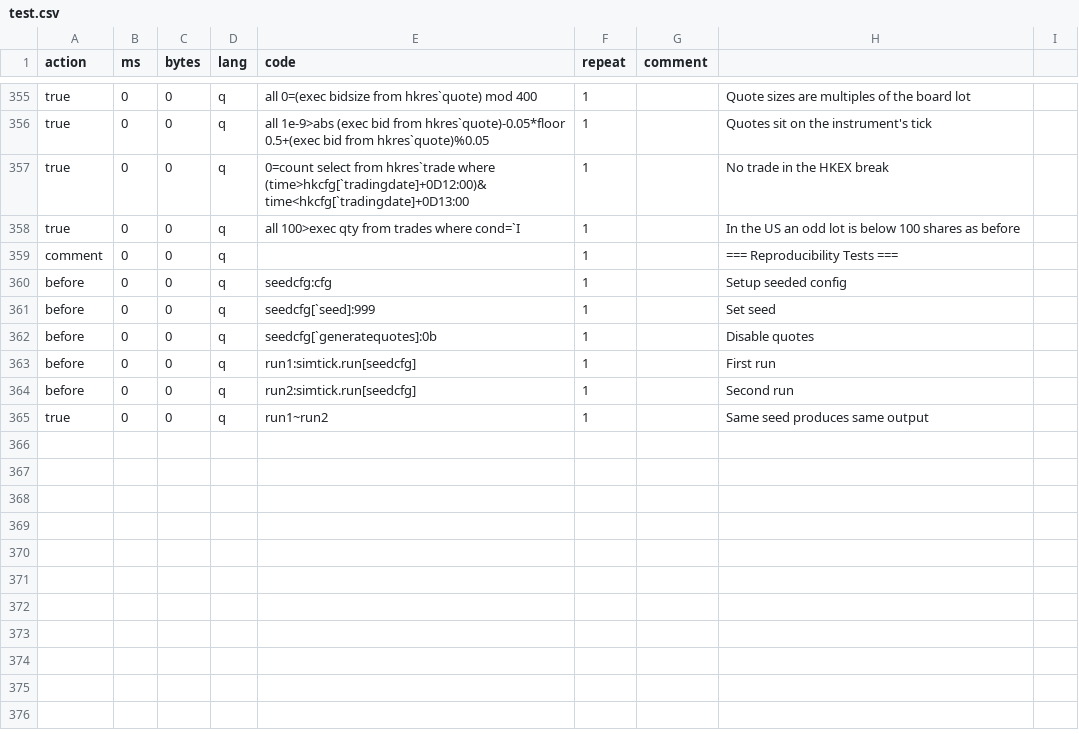
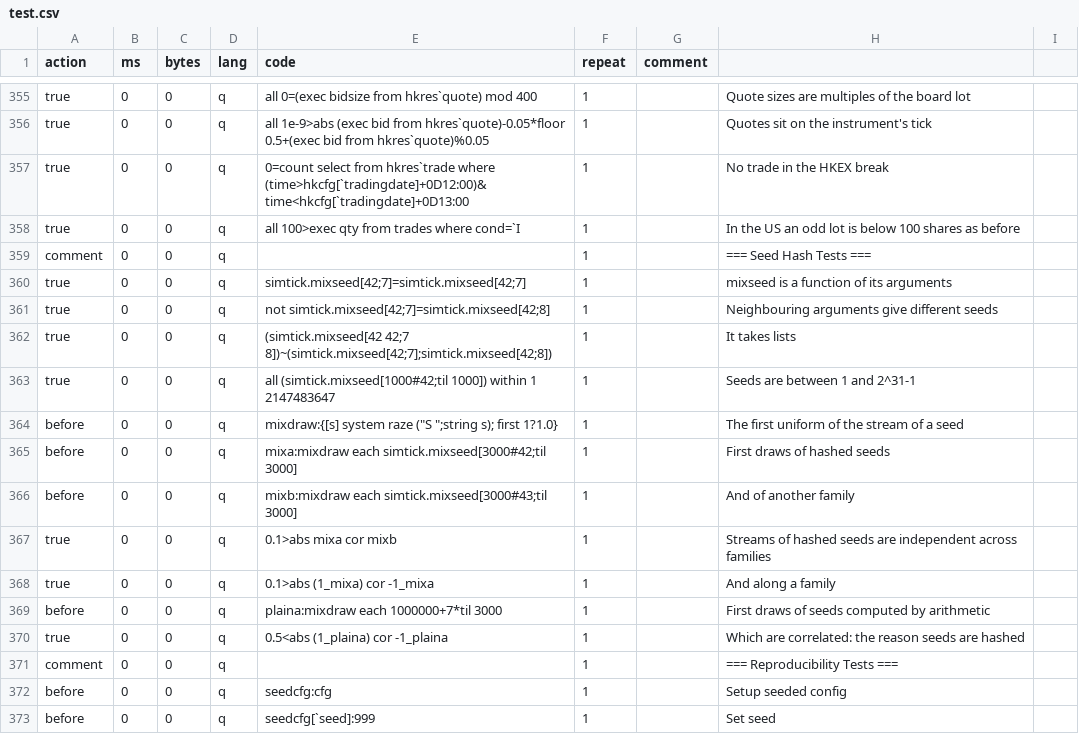
Before and after one commit to PhilSing24/kdbx-simtick, a CSV file: di/simtick/test.csv, drawn as a sheet; only a part is shown, gaps mark what is left out; the shorter side is filled out with more unchanged rows; the diff names each change by its address in the sheet, - before the commit and + after, or states it on an @@ line.

```diff
--- a/di/simtick/test.csv
+++ b/di/simtick/test.csv
+row 359: comment | 0 | 0 | q |  | 1 |  | === Seed Hash Tests ===
+row 360: true | 0 | 0 | q | simtick.mixseed[42;7]=simtick.mixseed[42;7] | 1 |  | mixseed is a function of its arguments
+row 361: true | 0 | 0 | q | not simtick.mixseed[42;7]=simtick.mixseed[42;8] | 1 |  | Neighbouring arguments give different seeds
+row 362: true | 0 | 0 | q | (simtick.mixseed[42 42;7 8])~(simtick.mixseed[42;7];simtick.mixseed[42;8]) | 1 |  | It takes lists
+row 363: true | 0 | 0 | q | all (simtick.mixseed[1000#42;til 1000]) within 1 2147483647 | 1 |  | Seeds are between 1 and 2^31-1
+row 364: before | 0 | 0 | q | mixdraw:{[s] system raze ("S ";string s); first 1?1.0} | 1 |  | The first uniform of the stream of a seed
+row 365: before | 0 | 0 | q | mixa:mixdraw each simtick.mixseed[3000#42;til 3000] | 1 |  | First draws of hashed seeds
+row 366: before | 0 | 0 | q | mixb:mixdraw each simtick.mixseed[3000#43;til 3000] | 1 |  | And of another family
+row 367: true | 0 | 0 | q | 0.1>abs mixa cor mixb | 1 |  | Streams of hashed seeds are independent across families
+row 368: true | 0 | 0 | q | 0.1>abs (1_mixa) cor -1_mixa | 1 |  | And along a family
+row 369: before | 0 | 0 | q | plaina:mixdraw each 1000000+7*til 3000 | 1 |  | First draws of seeds computed by arithmetic
+row 370: true | 0 | 0 | q | 0.5<abs (1_plaina) cor -1_plaina | 1 |  | Which are correlated: the reason seeds are hashed
```
Also changed, not shown: di/simmarket/test.csv, 2 other files.
